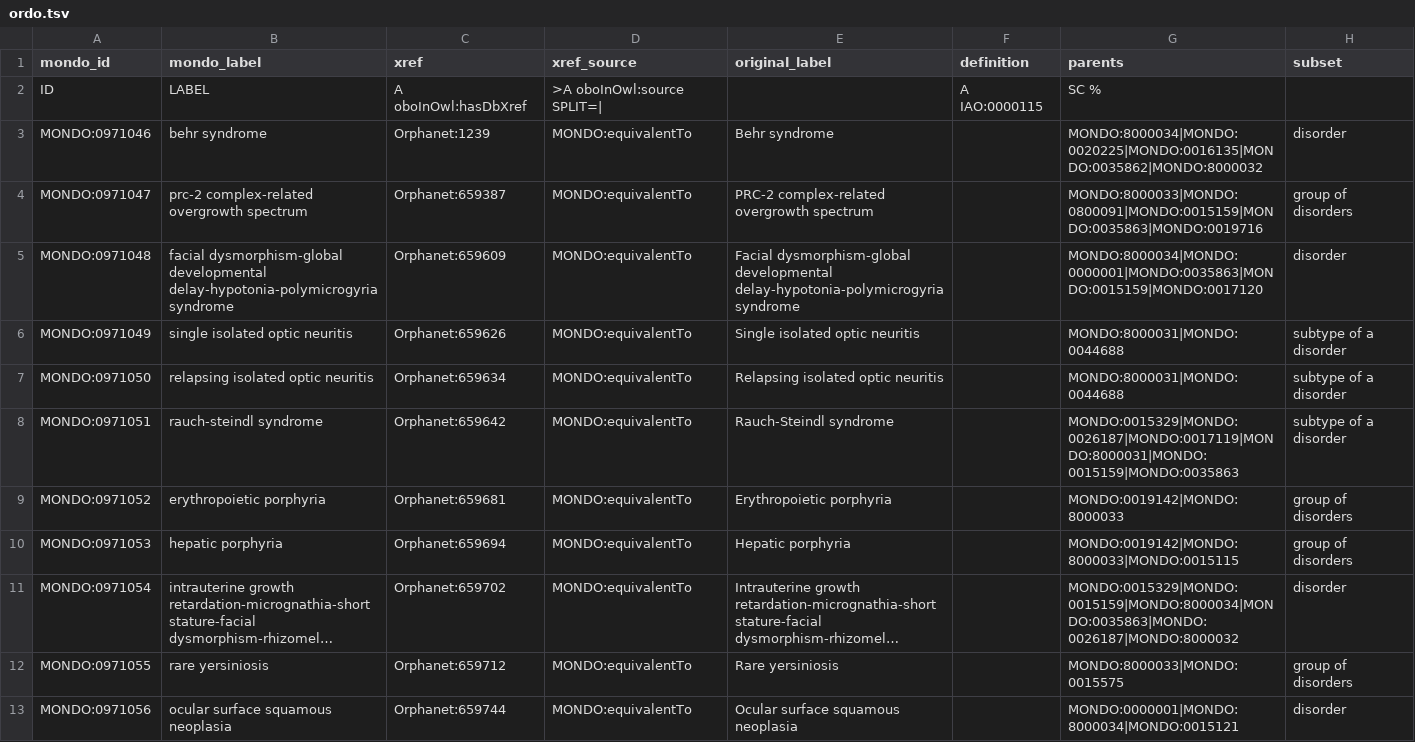
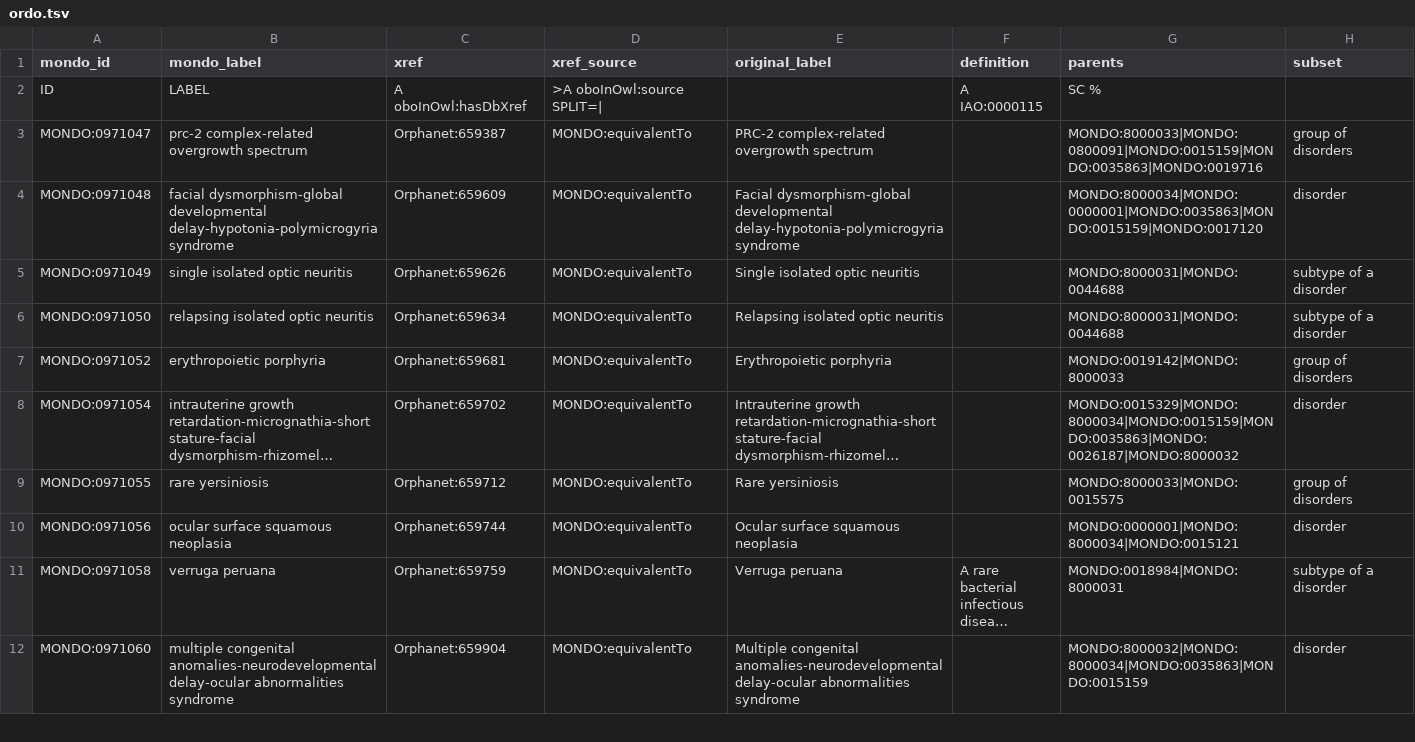
Before and after one commit to monarch-initiative/mondo-ingest, a TSV file: src/ontology/slurp/ordo.tsv, drawn as a sheet; only a part is shown; the shorter side is filled out with more unchanged rows; long unchanged cells end in …; removed rows and columns are numbered as before the commit, all else as after; the diff covers the shown part only; the diff names each change by its address in the sheet, - before the commit and + after, or states it on an @@ line.

Commit message:
Rebuild following alignment of OMIM and ORDO

```diff
--- a/src/ontology/slurp/ordo.tsv
+++ b/src/ontology/slurp/ordo.tsv
-row 3: MONDO:0971046 | behr syndrome | Orphanet:1239 | MONDO:equivalentTo | Behr syndrome |  | MONDO:8000034|MONDO:0020225|MONDO:0016135|MONDO:0035862|MONDO:8000032 | disorder
-row 8: MONDO:0971051 | rauch-steindl syndrome | Orphanet:659642 | MONDO:equivalentTo | Rauch-Steindl syndrome |  | MONDO:0015329|MONDO:0026187|MONDO:0017119|MONDO:8000031|MONDO:0015159|MONDO:0035863 | subtype of a disorder
-row 10: MONDO:0971053 | hepatic porphyria | Orphanet:659694 | MONDO:equivalentTo | Hepatic porphyria |  | MONDO:0019142|MONDO:8000033|MONDO:0015115 | group of disorders
-G8 (parents): MONDO:0015329|MONDO:0015159|MONDO:8000034|MONDO:0035863|MONDO:0026187|MONDO:8000032
+G8 (parents): MONDO:0015329|MONDO:8000034|MONDO:0015159|MONDO:0035863|MONDO:0026187|MONDO:8000032
```
Also changed, not shown: 1 added row and 16 removed rows elsewhere in this file, src/ontology/lexmatch/all_exact.robot.tsv, src/ontology/lexmatch/unmapped_ordo_lex.tsv, 54 other files.
